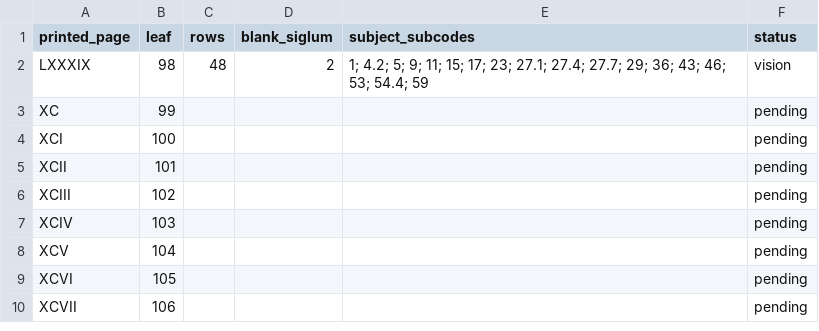
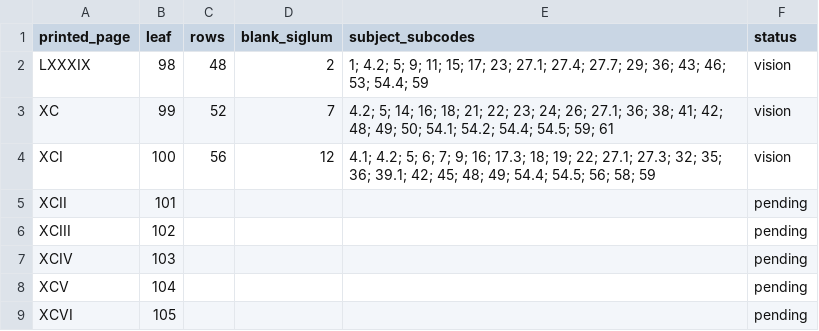
Before and after one commit to sanskrit-lexicon/csl-atlas, a TSV file: data/pd/pd_index_works_by_page.tsv, drawn as a sheet; only a part is shown; the shorter side is filled out with more unchanged rows.

```diff
--- a/data/pd/pd_index_works_by_page.tsv
+++ b/data/pd/pd_index_works_by_page.tsv
@@ -2,4 +2,4 @@ printed_page	leaf	rows	blank_siglum	subject_subcodes	status
 LXXXIX	98	48	2	1; 4.2; 5; 9; 11; 15; 17; 23; 27.1; 27.4; 27.7; 29; 36; 43; 46; 53; 54.4; 59	vision
-XC	99				pending
-XCI	100				pending
+XC	99	52	7	4.2; 5; 14; 16; 18; 21; 22; 23; 24; 26; 27.1; 36; 38; 41; 42; 48; 49; 50; 54.1; 54.2; 54.4; 54.5; 59; 61	vision
+XCI	100	56	12	4.1; 4.2; 5; 6; 7; 9; 16; 17.3; 18; 19; 22; 27.1; 27.3; 32; 35; 36; 39.1; 42; 45; 48; 49; 54.4; 54.5; 56; 58; 59	vision
 XCII	101				pending
```
Also changed, not shown: data/pd/pd_index_works_siglum_delta.tsv, 7 other files.
